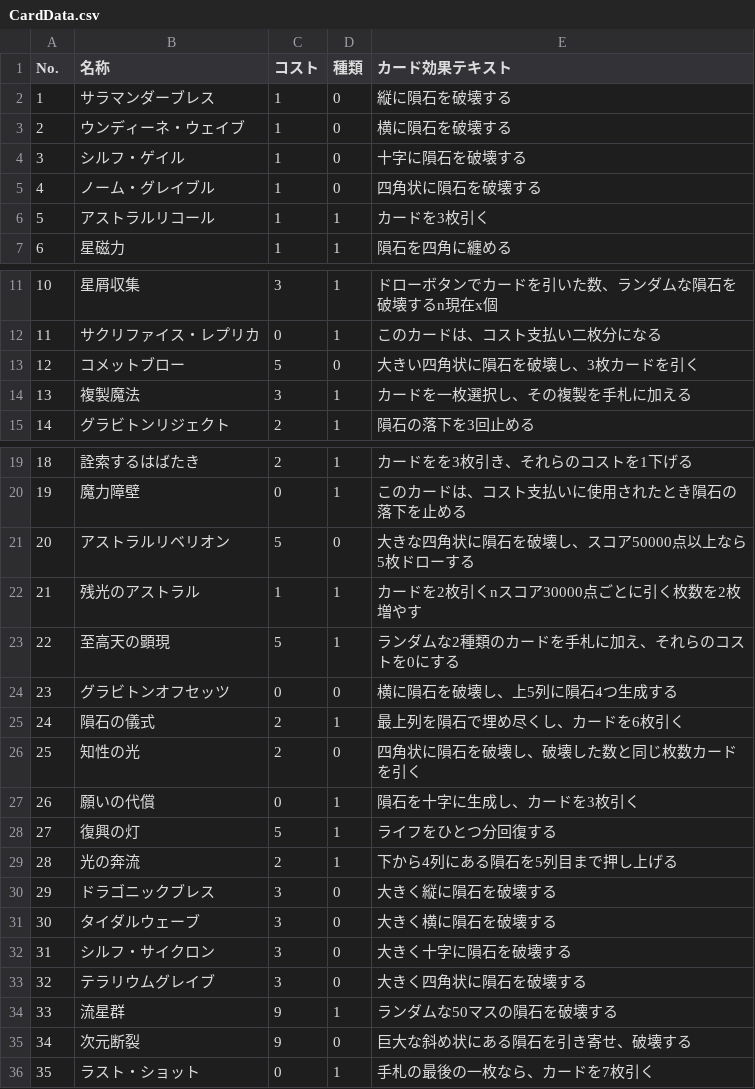
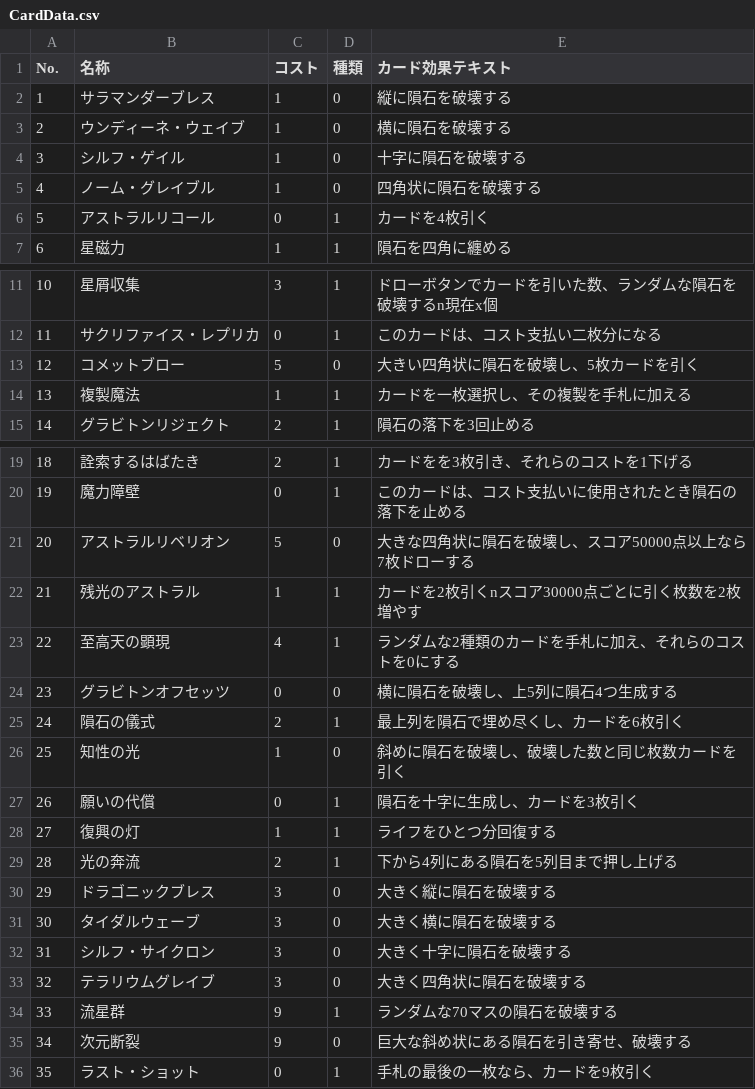
Before and after one commit to maekawashota0606/NotGoodNight, a CSV file: Assets/resources/csv/CardData.csv, drawn as a sheet; only a part is shown, gaps mark what is left out.

```diff
--- a/Assets/resources/csv/CardData.csv
+++ b/Assets/resources/csv/CardData.csv
@@ -5,3 +5,3 @@
 4,ノーム・グレイブル,1,0,四角状に隕石を破壊する
-5,アストラルリコール,1,1,カードを3枚引く
+5,アストラルリコール,0,1,カードを4枚引く
 6,星磁力,1,1,隕石を四角に纏める
@@ -12,4 +12,4 @@
 11,サクリファイス・レプリカ,0,1,このカードは、コスト支払い二枚分になる
-12,コメットブロー,5,0,大きい四角状に隕石を破壊し、3枚カードを引く
-13,複製魔法,3,1,カードを一枚選択し、その複製を手札に加える
+12,コメットブロー,5,0,大きい四角状に隕石を破壊し、5枚カードを引く
+13,複製魔法,1,1,カードを一枚選択し、その複製を手札に加える
 14,グラビトンリジェクト,2,1,隕石の落下を3回止める
@@ -20,10 +20,10 @@
 19,魔力障壁,0,1,このカードは、コスト支払いに使用されたとき隕石の落下を止める
-20,アストラルリベリオン,5,0,大きな四角状に隕石を破壊し、スコア50000点以上なら5枚ドローする
+20,アストラルリベリオン,5,0,大きな四角状に隕石を破壊し、スコア50000点以上なら7枚ドローする
 21,残光のアストラル,1,1,カードを2枚引くnスコア30000点ごとに引く枚数を2枚増やす
-22,至高天の顕現,5,1,ランダムな2種類のカードを手札に加え、それらのコストを0にする
+22,至高天の顕現,4,1,ランダムな2種類のカードを手札に加え、それらのコストを0にする
 23,グラビトンオフセッツ,0,0,横に隕石を破壊し、上5列に隕石4つ生成する
 24,隕石の儀式,2,1,最上列を隕石で埋め尽くし、カードを6枚引く
-25,知性の光,2,0,四角状に隕石を破壊し、破壊した数と同じ枚数カードを引く
+25,知性の光,1,0,斜めに隕石を破壊し、破壊した数と同じ枚数カードを引く
 26,願いの代償,0,1,隕石を十字に生成し、カードを3枚引く
-27,復興の灯,5,1,ライフをひとつ分回復する
+27,復興の灯,1,1,ライフをひとつ分回復する
 28,光の奔流,2,1,下から4列にある隕石を5列目まで押し上げる
@@ -33,4 +33,4 @@
 32,テラリウムグレイブ,3,0,大きく四角状に隕石を破壊する
-33,流星群,9,1,ランダムな50マスの隕石を破壊する
+33,流星群,9,1,ランダムな70マスの隕石を破壊する
 34,次元断裂,9,0,巨大な斜め状にある隕石を引き寄せ、破壊する
-35,ラスト・ショット,0,1,手札の最後の一枚なら、カードを7枚引く
+35,ラスト・ショット,0,1,手札の最後の一枚なら、カードを9枚引く
```
Also changed, not shown: 1 other file.
